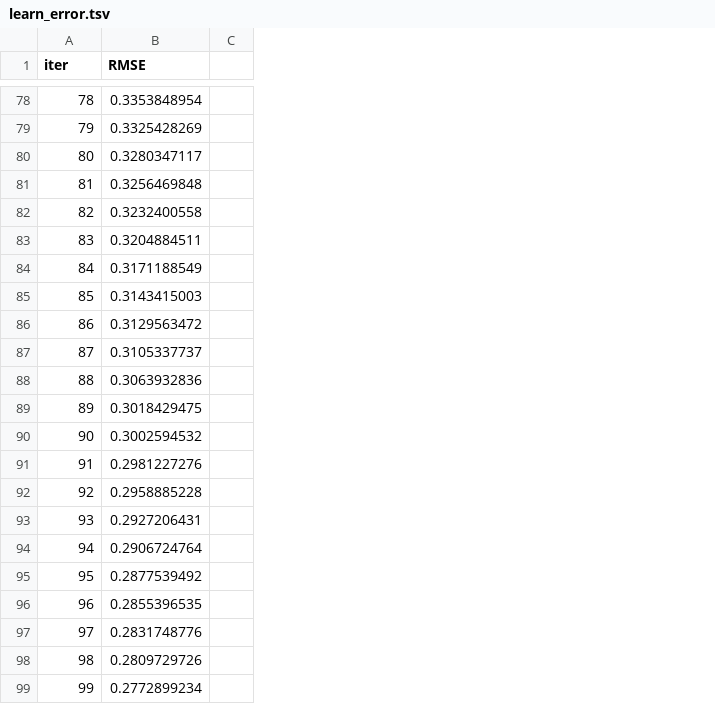
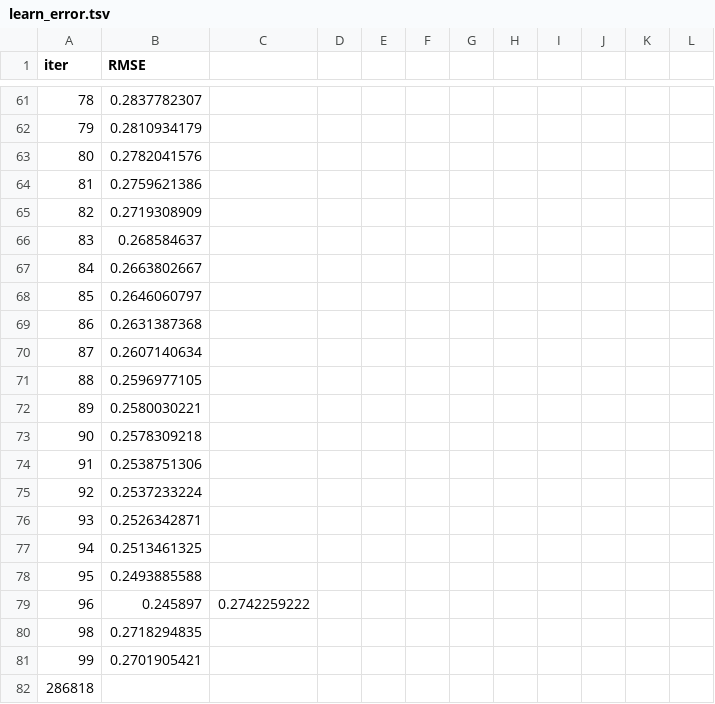
Before and after one commit to lsrodri/dsr_challenge, a TSV file: catboost_info/learn_error.tsv, drawn as a sheet; only a part is shown, gaps mark what is left out; removed rows and columns are numbered as before the commit, all else as after; the diff covers the shown part only; the diff names each change by its address in the sheet, - before the commit and + after, or states it on an @@ line.

```diff
--- a/catboost_info/learn_error.tsv
+++ b/catboost_info/learn_error.tsv
-column C, empty
+column C, row 79: 0.2742259222
+column D, empty
+column E, empty
+column F, empty
+column G, empty
+column H, empty
+column I, empty
+column J, empty
+column K, empty
+column L, empty
-B61 (RMSE): 0.3353848954
+B61 (RMSE): 0.2837782307
-B62 (RMSE): 0.3325428269
+B62 (RMSE): 0.2810934179
-B63 (RMSE): 0.3280347117
+B63 (RMSE): 0.2782041576
-B64 (RMSE): 0.3256469848
+B64 (RMSE): 0.2759621386
-B65 (RMSE): 0.3232400558
+B65 (RMSE): 0.2719308909
-B66 (RMSE): 0.3204884511
+B66 (RMSE): 0.268584637
-B67 (RMSE): 0.3171188549
+B67 (RMSE): 0.2663802667
-B68 (RMSE): 0.3143415003
+B68 (RMSE): 0.2646060797
-B69 (RMSE): 0.3129563472
+B69 (RMSE): 0.2631387368
-B70 (RMSE): 0.3105337737
+B70 (RMSE): 0.2607140634
-B71 (RMSE): 0.3063932836
+B71 (RMSE): 0.2596977105
-B72 (RMSE): 0.3018429475
+B72 (RMSE): 0.2580030221
-B73 (RMSE): 0.3002594532
+B73 (RMSE): 0.2578309218
-B74 (RMSE): 0.2981227276
+B74 (RMSE): 0.2538751306
-B75 (RMSE): 0.2958885228
+B75 (RMSE): 0.2537233224
-B76 (RMSE): 0.2927206431
+B76 (RMSE): 0.2526342871
-B77 (RMSE): 0.2906724764
+B77 (RMSE): 0.2513461325
-B78 (RMSE): 0.2877539492
+B78 (RMSE): 0.2493885588
-B79 (RMSE): 0.2855396535
+B79 (RMSE): 0.245897
-row 97: 97 | 0.2831748776
-B80 (RMSE): 0.2809729726
+B80 (RMSE): 0.2718294835
-B81 (RMSE): 0.2772899234
+B81 (RMSE): 0.2701905421
+row 82: 286818
```
Also changed, not shown: 2 added rows, 19 removed rows and 57 edited cells elsewhere in this file, catboost_info/time_left.tsv, 3 other files.
